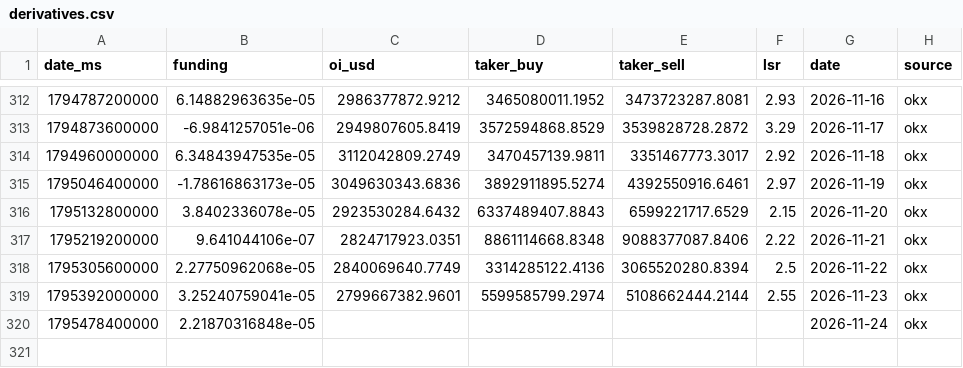
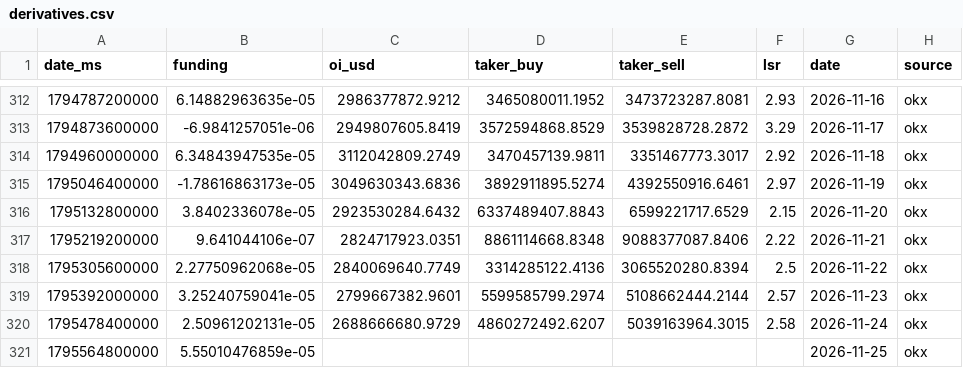
Before and after one commit to kenhuangads/btc-trader, a CSV file: history/derivatives.csv, drawn as a sheet; only a part is shown, gaps mark what is left out.

```diff
--- a/history/derivatives.csv
+++ b/history/derivatives.csv
@@ -318,3 +318,4 @@ date_ms,funding,oi_usd,taker_buy,taker_sell,lsr,date,source
 1795305600000,2.27750962068e-05,2840069640.7749,3314285122.4136,3065520280.8394,2.5,2026-11-22,okx
-1795392000000,3.25240759041e-05,2799667382.9601,5599585799.2974,5108662444.2144,2.55,2026-11-23,okx
-1795478400000,2.21870316848e-05,,,,,2026-11-24,okx
+1795392000000,3.25240759041e-05,2799667382.9601,5599585799.2974,5108662444.2144,2.57,2026-11-23,okx
+1795478400000,2.50961202131e-05,2688666680.9729,4860272492.6207,5039163964.3015,2.58,2026-11-24,okx
+1795564800000,5.55010476859e-05,,,,,2026-11-25,okx
```
Also changed, not shown: 9 other files.
